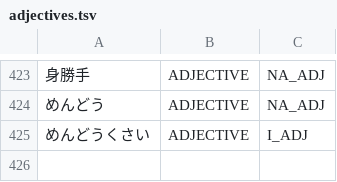
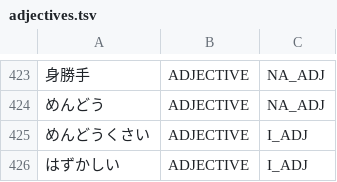
Before and after one commit to libraz/suzume, a TSV file: data/core/adjectives.tsv, drawn as a sheet; only a part is shown, gaps mark what is left out; the diff names each change by its address in the sheet, - before the commit and + after, or states it on an @@ line.

Commit message:
fix(dict): list a kana i-adjective that opens on the topic-particle mora
- Register the kana spelling of a common shiku adjective whose first mora is the topic particle, so the run is not cut into the particle plus a fabricated adjective after a noun or particle
- The split cannot be ruled out by shape, since the same mora before a listed or productive adjective is the topic particle

```diff
--- a/data/core/adjectives.tsv
+++ b/data/core/adjectives.tsv
+row 426: はずかしい | ADJECTIVE | I_ADJ
```
